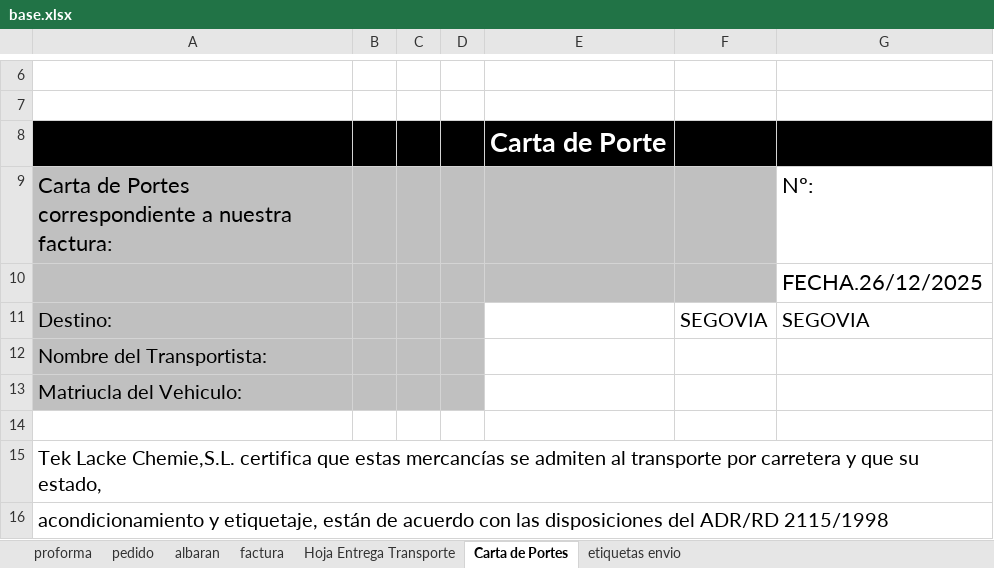
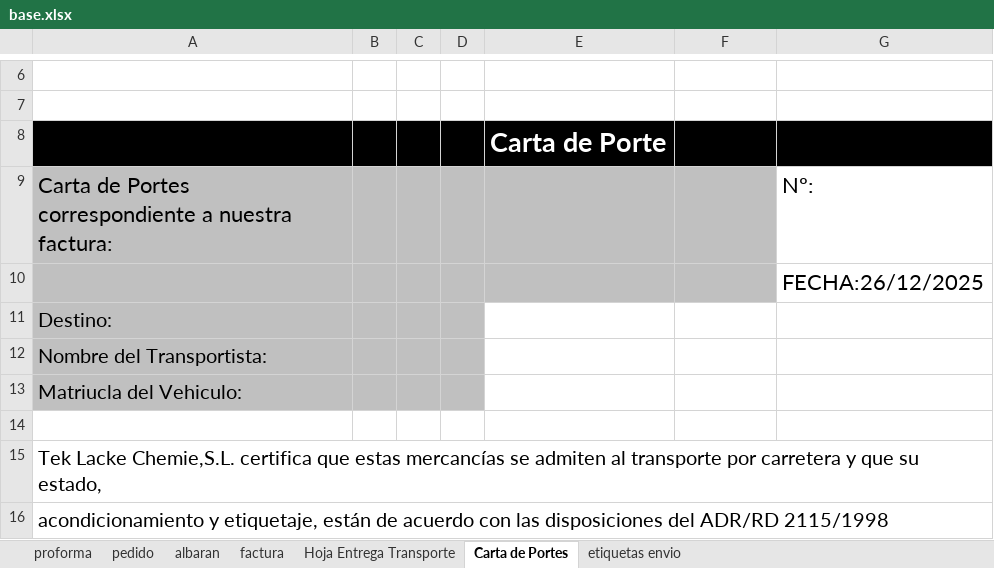
Before and after one commit to RCorpy/presupuestatorvoice, an Excel workbook: base.xlsx, sheet Carta de Portes, drawn as a sheet; only a part is shown, gaps mark what is left out; values as stored, in another font and other column widths than the file's, no borders; charts and pictures not drawn; the diff names each change by its address in the sheet, - before the commit and + after, or states it on an @@ line.

```diff
--- a/base.xlsx (sheet Carta de Portes)
+++ b/base.xlsx (sheet Carta de Portes)
-G10: FECHA.26/12/2025
+G10: FECHA:26/12/2025
-F11: SEGOVIA
+F11: (empty)
-G11: SEGOVIA
+G11: (empty)
```
Also changed, not shown: sheet pedido, sheet proforma, sheet albaran, sheet etiquetas envio, sheet Hoja Entrega Transporte, sheet factura, charts or pictures, 3 other files.
